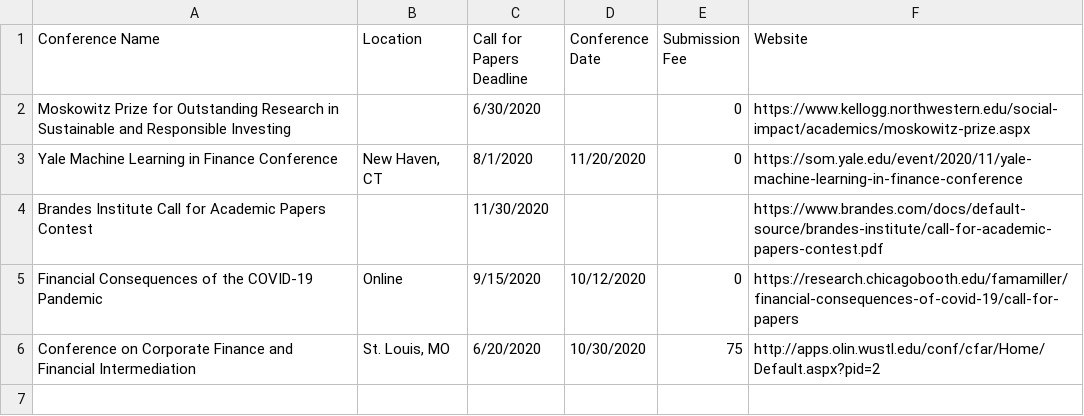
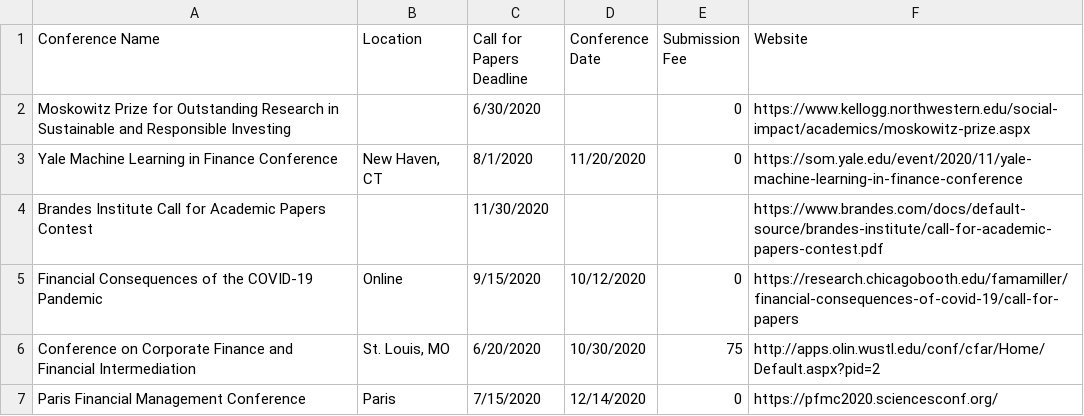
Before and after one commit to tbeason/financeconferences, a CSV file: data/financeconfdeadlines.csv, drawn as a sheet.

Commit message:
pfmc2020

```diff
--- a/data/financeconfdeadlines.csv
+++ b/data/financeconfdeadlines.csv
@@ -6 +6,2 @@ Financial Consequences of the COVID-19 Pandemic,Online,9/15/2020,10/12/2020,0,ht
 Conference on Corporate Finance and Financial Intermediation,"St. Louis, MO",6/20/2020,10/30/2020,75,http://apps.olin.wustl.edu/conf/cfar/Home/Default.aspx?pid=2
+Paris Financial Management Conference,Paris,7/15/2020,12/14/2020,0,https://pfmc2020.sciencesconf.org/
```
